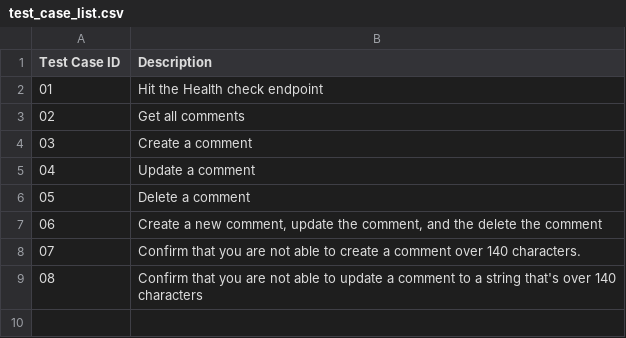
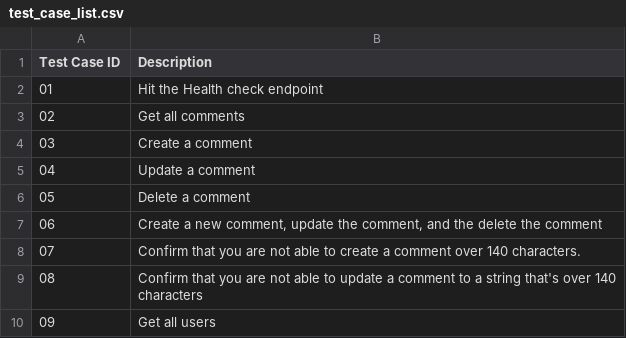
Before and after one commit to peterchay88/Fast-API-Framework, a CSV file: test_case_list.csv, drawn as a sheet.

Commit message:
Finished TCID09 get all users

```diff
--- a/test_case_list.csv
+++ b/test_case_list.csv
@@ -9 +9,2 @@ Test Case ID,Description
 08,Confirm that you are not able to update a comment to a string that's over 140 characters
+09,Get all users
```
Also changed, not shown: 1 other file.
